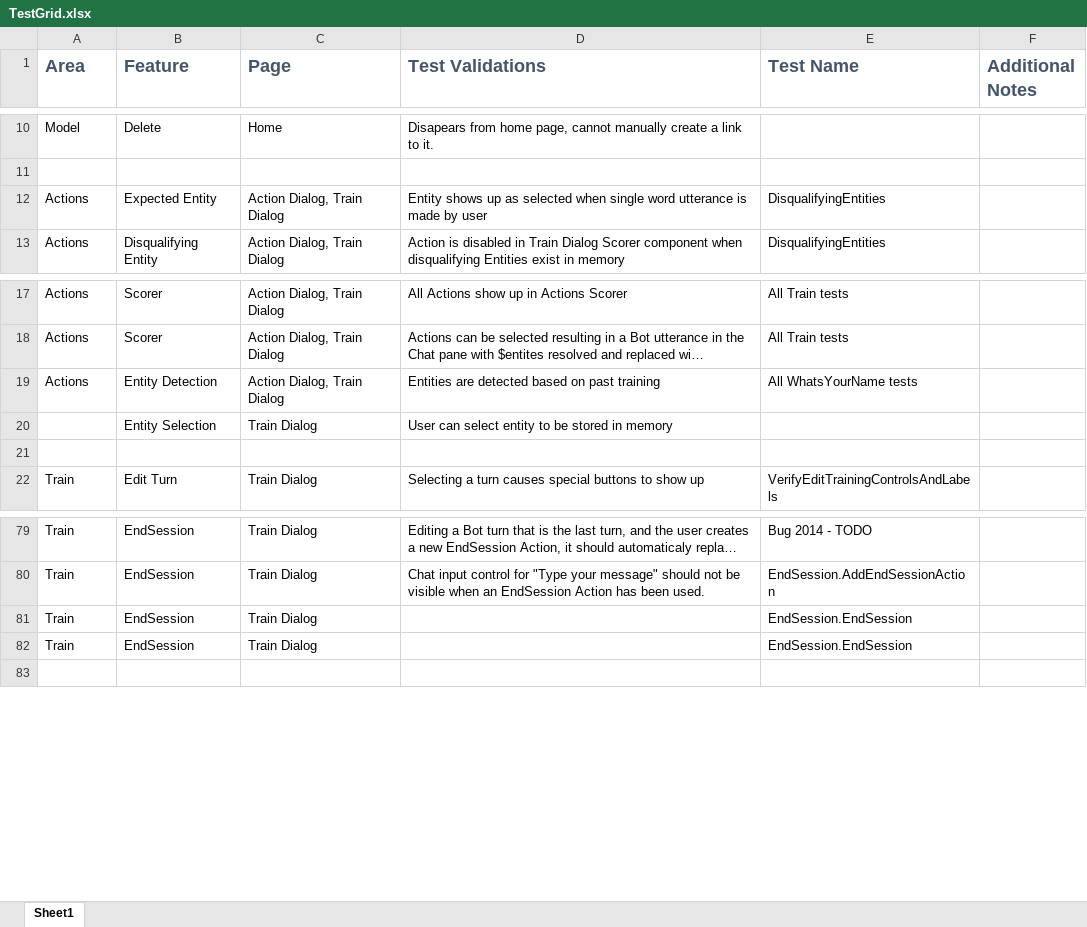
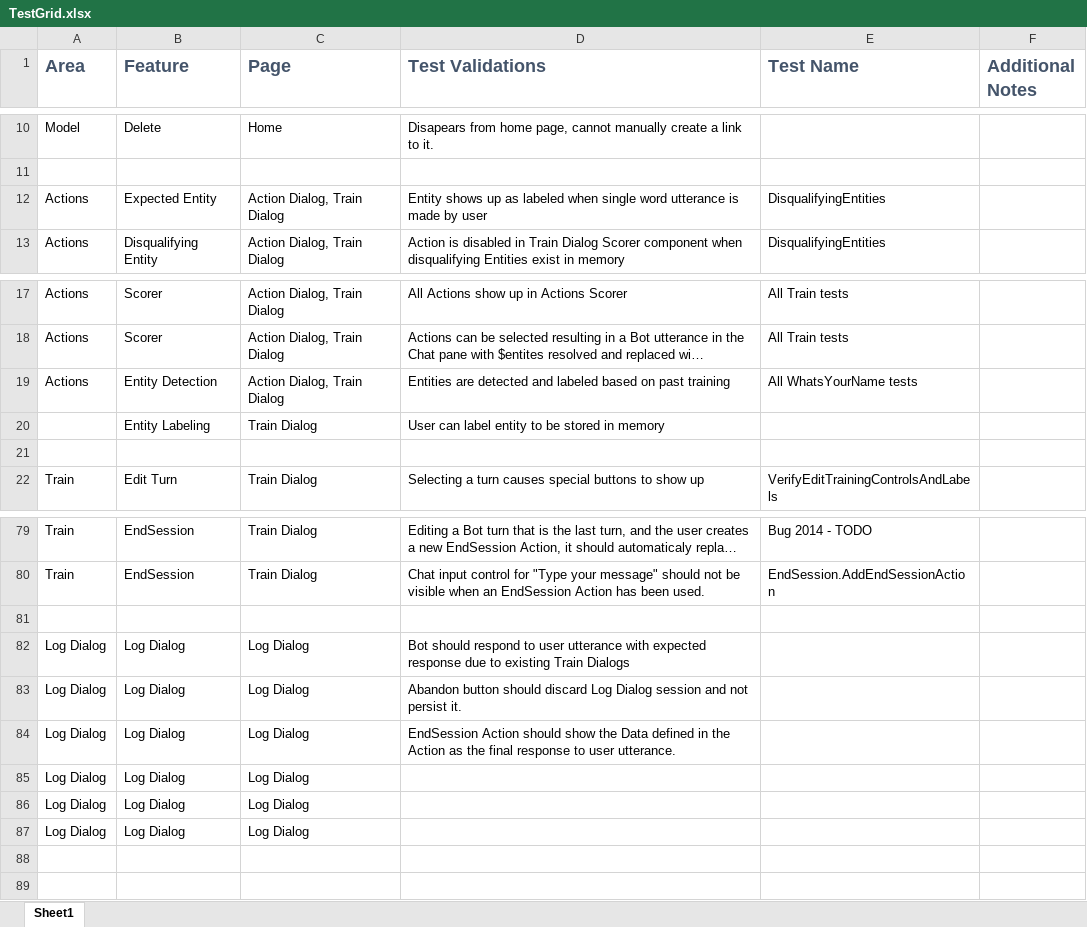
Before and after one commit to microsoft/ConversationLearner-UI, an Excel workbook: cypress/TestGrid.xlsx, sheet Sheet1, drawn as a sheet; only a part is shown, gaps mark what is left out; long unchanged cells end in …; values as stored, in another font and other column widths than the file's, no borders; table styles not drawn; addresses are those after the commit; the diff names each change by its address in the sheet, - before the commit and + after, or states it on an @@ line.

Commit message:
fix: backup

```diff
--- a/cypress/TestGrid.xlsx (sheet Sheet1)
+++ b/cypress/TestGrid.xlsx (sheet Sheet1)
-D12 (Test Validations): …up as selected when single…
+D12 (Test Validations): …up as labeled when single…
-D19 (Test Validations): …are detected based on…
+D19 (Test Validations): …are detected and labeled based on…
-B20 (Feature): Entity Selection
+B20 (Feature): Entity Labeling
-D20 (Test Validations): User can select entity to be stored in memory
+D20 (Test Validations): User can label entity to be stored in memory
-row 81: Train | EndSession | Train Dialog |  | EndSession.EndSession
+row 81: (empty)
+row 82: Log Dialog | Log Dialog | Log Dialog | Bot should respond to user utterance with expected response due to existing Train Dialogs
+row 83: Log Dialog | Log Dialog | Log Dialog | Abandon button should discard Log Dialog session and not persist it.
+row 84: Log Dialog | Log Dialog | Log Dialog | EndSession Action should show the Data defined in the Action as the final response to user utterance.
+row 85: Log Dialog | Log Dialog | Log Dialog
+row 86: Log Dialog | Log Dialog | Log Dialog
+row 87: Log Dialog | Log Dialog | Log Dialog
-row 88: Train | EndSession | Train Dialog |  | EndSession.EndSession
+row 88: (empty)
```
